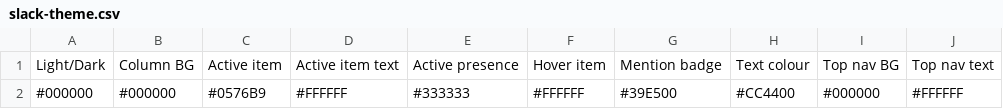
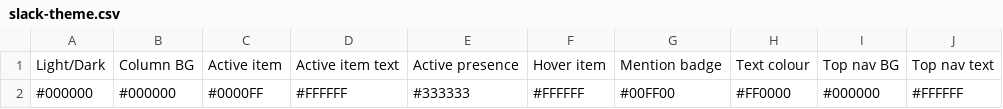
Before and after one commit to ankitpati/scripts, a CSV file: src/slack-theme.csv, drawn as a sheet.

Commit message:
slack-theme.csv: RGB like the 80s!

```diff
--- a/src/slack-theme.csv
+++ b/src/slack-theme.csv
@@ -1,2 +1,2 @@
 Light/Dark,Column BG,Active item,Active item text,Active presence,Hover item,Mention badge,Text colour,Top nav BG,Top nav text
-#000000,#000000,#0576B9,#FFFFFF,#333333,#FFFFFF,#39E500,#CC4400,#000000,#FFFFFF
+#000000,#000000,#0000FF,#FFFFFF,#333333,#FFFFFF,#00FF00,#FF0000,#000000,#FFFFFF
```
